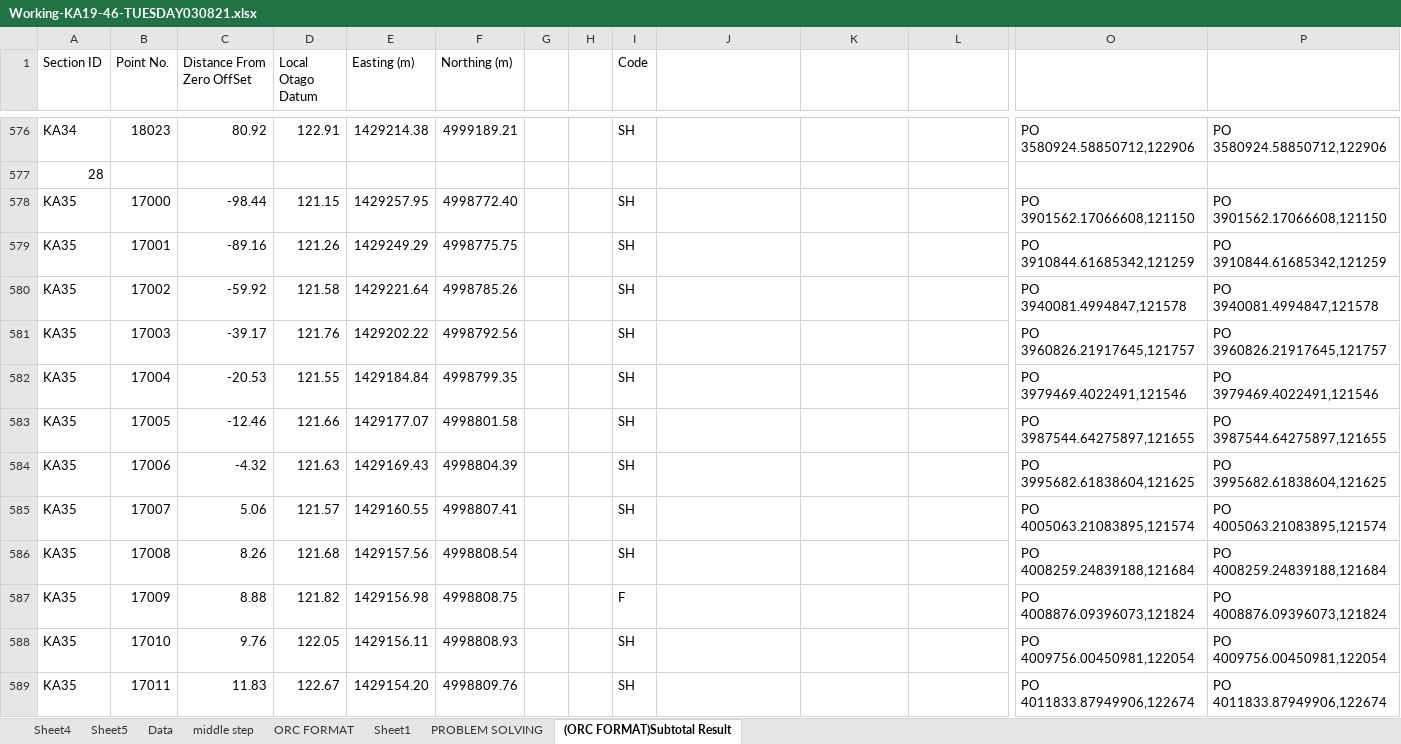
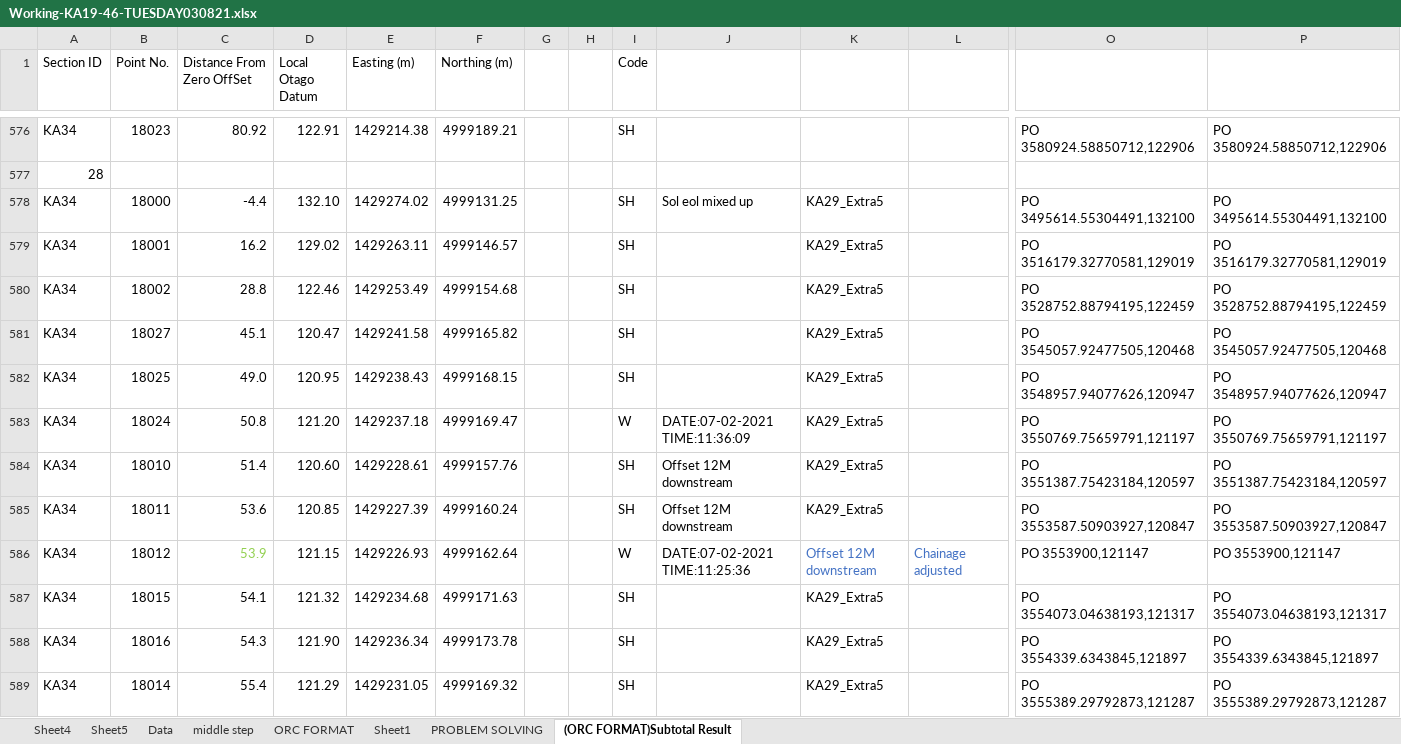
Before and after one commit to matauranz/Kakanui-River-Survey-2021, an Excel workbook: Working-KA19-46-TUESDAY030821.xlsx, sheet (ORC FORMAT)Subtotal Result, drawn as a sheet; only a part is shown, gaps mark what is left out; the shorter side is filled out with more unchanged rows; values as stored, in another font and other column widths than the file's, no borders; rows hold the shown columns only; the diff covers the shown part only; the diff names each change by its address in the sheet, - before the commit and + after, or states it on an @@ line.

```diff
--- a/Working-KA19-46-TUESDAY030821.xlsx (sheet (ORC FORMAT)Subtotal Result)
+++ b/Working-KA19-46-TUESDAY030821.xlsx (sheet (ORC FORMAT)Subtotal Result)
+row 578: KA34 | 18000 | -4.4 | 132.10 | 1429274.02 | 4999131.25 |  |  | SH | Sol eol mixed up | KA29_Extra5 |  | PO 3495614.55304491,132100 | PO 3495614.55304491,132100
+row 579: KA34 | 18001 | 16.2 | 129.02 | 1429263.11 | 4999146.57 |  |  | SH |  | KA29_Extra5 |  | PO 3516179.32770581,129019 | PO 3516179.32770581,129019
+row 580: KA34 | 18002 | 28.8 | 122.46 | 1429253.49 | 4999154.68 |  |  | SH |  | KA29_Extra5 |  | PO 3528752.88794195,122459 | PO 3528752.88794195,122459
+row 581: KA34 | 18027 | 45.1 | 120.47 | 1429241.58 | 4999165.82 |  |  | SH |  | KA29_Extra5 |  | PO 3545057.92477505,120468 | PO 3545057.92477505,120468
+row 582: KA34 | 18025 | 49.0 | 120.95 | 1429238.43 | 4999168.15 |  |  | SH |  | KA29_Extra5 |  | PO 3548957.94077626,120947 | PO 3548957.94077626,120947
+row 583: KA34 | 18024 | 50.8 | 121.20 | 1429237.18 | 4999169.47 |  |  | W | DATE:07-02-2021 TIME:11:36:09 | KA29_Extra5 |  | PO 3550769.75659791,121197 | PO 3550769.75659791,121197
+row 584: KA34 | 18010 | 51.4 | 120.60 | 1429228.61 | 4999157.76 |  |  | SH | Offset 12M downstream | KA29_Extra5 |  | PO 3551387.75423184,120597 | PO 3551387.75423184,120597
+row 585: KA34 | 18011 | 53.6 | 120.85 | 1429227.39 | 4999160.24 |  |  | SH | Offset 12M downstream | KA29_Extra5 |  | PO 3553587.50903927,120847 | PO 3553587.50903927,120847
+row 586: KA34 | 18012 | 53.9 | 121.15 | 1429226.93 | 4999162.64 |  |  | W | DATE:07-02-2021 TIME:11:25:36 | Offset 12M downstream | Chainage adjusted | PO 3553900,121147 | PO 3553900,121147
+row 587: KA34 | 18015 | 54.1 | 121.32 | 1429234.68 | 4999171.63 |  |  | SH |  | KA29_Extra5 |  | PO 3554073.04638193,121317 | PO 3554073.04638193,121317
+row 588: KA34 | 18016 | 54.3 | 121.90 | 1429236.34 | 4999173.78 |  |  | SH |  | KA29_Extra5 |  | PO 3554339.6343845,121897 | PO 3554339.6343845,121897
+row 589: KA34 | 18014 | 55.4 | 121.29 | 1429231.05 | 4999169.32 |  |  | SH |  | KA29_Extra5 |  | PO 3555389.29792873,121287 | PO 3555389.29792873,121287
```
Also changed, not shown: 11 added rows and 1 edited cell elsewhere in this sheet, formulas that keep their value, 28 other files.
